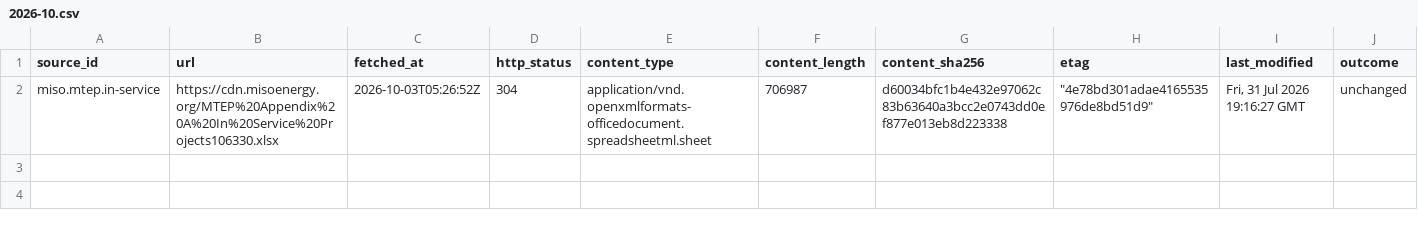
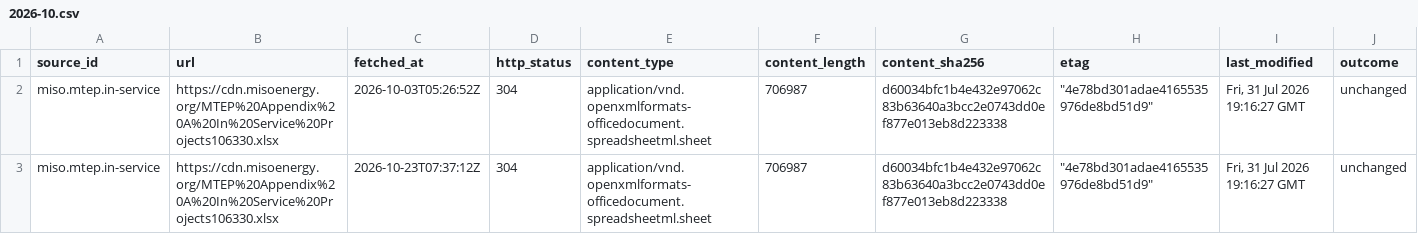
Before and after one commit to q3dresearch/wss-grid-queue, a CSV file: manifest/miso.mtep.in-service/2026-10.csv, drawn as a sheet; only a part is shown; rows hold the shown columns only; the diff names each change by its address in the sheet, - before the commit and + after, or states it on an @@ line.

```diff
--- a/manifest/miso.mtep.in-service/2026-10.csv
+++ b/manifest/miso.mtep.in-service/2026-10.csv
+row 3: miso.mtep.in-service | https://cdn.misoenergy.org/MTEP%20Appendix%20A%20In%20Service%20Projects106330.xlsx | 2026-10-23T07:37:12Z | 304 | application/vnd.openxmlformats-officedocument.spreadsheetml.sheet | 706987 | d60034bfc1b4e432e97062c83b63640a3bcc2e0743dd0ef877e013eb8d223338 | "4e78bd301adae4165535976de8bd51d9" | Fri, 31 Jul 2026 19:16:27 GMT | unchanged
```
Also changed, not shown: manifest/miso.mtep.approved/2026-10.csv, manifest/miso.mtep.under-evaluation/2026-10.csv, 6 other files.
